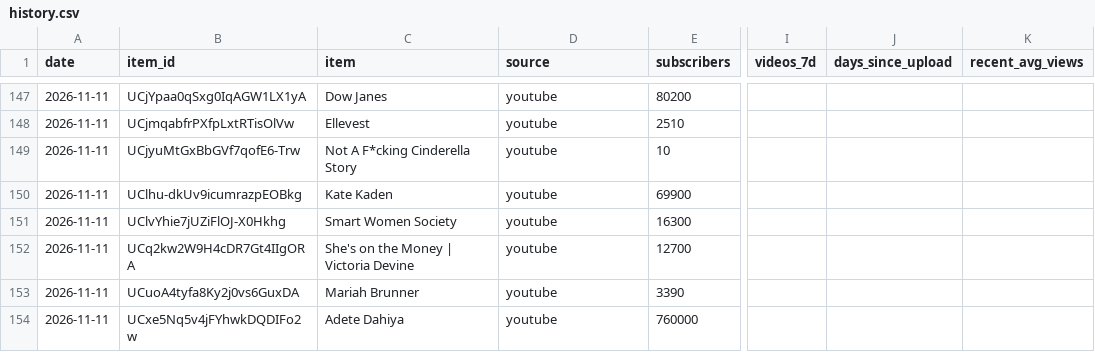
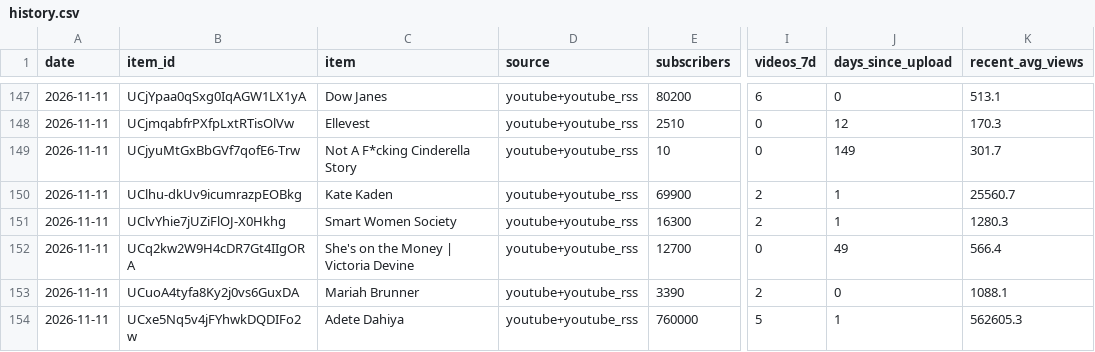
Before and after one commit to slriggss/finfluence, a CSV file: data/history.csv, drawn as a sheet; only a part is shown, gaps mark what is left out; the diff covers the shown part only; the diff names each change by its address in the sheet, - before the commit and + after, or states it on an @@ line.

```diff
--- a/data/history.csv
+++ b/data/history.csv
-D147:D154 (source): youtube
+D147:D154 (source): youtube+youtube_rss
-I147 (videos_7d): (empty)
+I147 (videos_7d): 6
-J147 (days_since_upload): (empty)
+J147 (days_since_upload): 0
-K147 (recent_avg_views): (empty)
+K147 (recent_avg_views): 513.1
-I148:I149 (videos_7d): (empty)
+I148:I149 (videos_7d): 0
-J148 (days_since_upload): (empty)
+J148 (days_since_upload): 12
-K148 (recent_avg_views): (empty)
+K148 (recent_avg_views): 170.3
-J149 (days_since_upload): (empty)
+J149 (days_since_upload): 149
-K149 (recent_avg_views): (empty)
+K149 (recent_avg_views): 301.7
-I150:I151 (videos_7d): (empty)
+I150:I151 (videos_7d): 2
-J150:J151 (days_since_upload): (empty)
+J150:J151 (days_since_upload): 1
-K150 (recent_avg_views): (empty)
+K150 (recent_avg_views): 25560.7
-K151 (recent_avg_views): (empty)
+K151 (recent_avg_views): 1280.3
-I152 (videos_7d): (empty)
+I152 (videos_7d): 0
-J152 (days_since_upload): (empty)
+J152 (days_since_upload): 49
-K152 (recent_avg_views): (empty)
+K152 (recent_avg_views): 566.4
-I153 (videos_7d): (empty)
+I153 (videos_7d): 2
-J153 (days_since_upload): (empty)
+J153 (days_since_upload): 0
-K153 (recent_avg_views): (empty)
+K153 (recent_avg_views): 1088.1
-I154 (videos_7d): (empty)
+I154 (videos_7d): 5
-J154 (days_since_upload): (empty)
+J154 (days_since_upload): 1
-K154 (recent_avg_views): (empty)
+K154 (recent_avg_views): 562605.3
```
Also changed, not shown: 40 edited cells elsewhere in this file, 4 other files.
